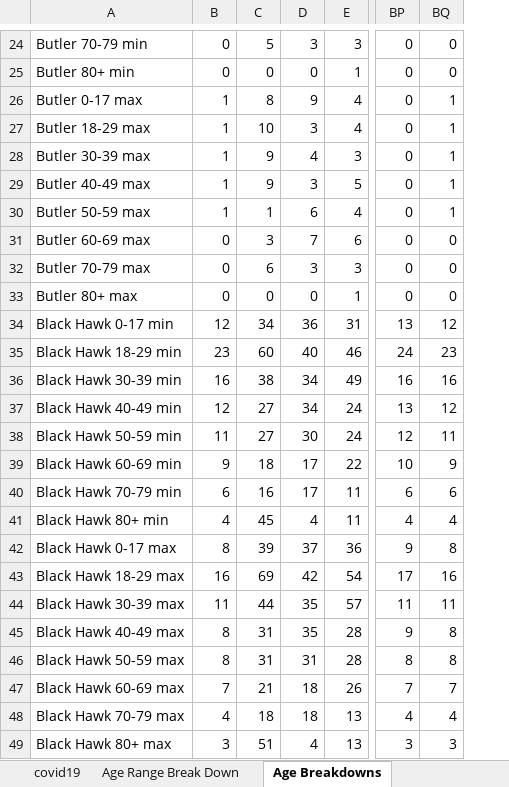
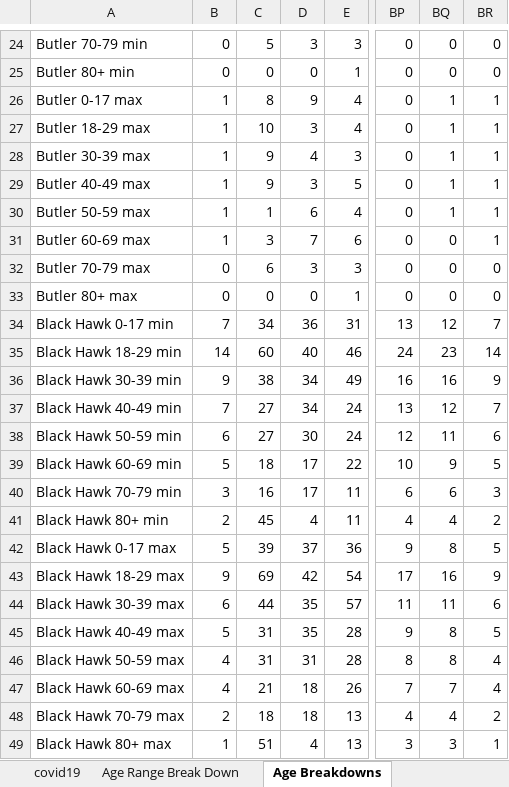
Before and after one commit to mbirgen/COVID19, an Excel workbook: covid19.xlsx, sheet Age Breakdowns, drawn as a sheet; only a part is shown, gaps mark what is left out; values as stored, in another font and other column widths than the file's, no borders; the diff covers the shown part only; the diff names each change by its address in the sheet, - before the commit and + after, or states it on an @@ line.

```diff
--- a/covid19.xlsx (sheet Age Breakdowns)
+++ b/covid19.xlsx (sheet Age Breakdowns)
+column BR, rows 24-49: 0 | 0 | 1 | 1 | 1 | 1 | 1 | 1 | 0 | 0 | 7 | 14 | 9 | 7 | 6 | 5 | 3 | 2 | 5 | 9 | 6 | 5 | 4 | 4 | 2 | 1
-B31: 0
+B31: 1
-B34: 12
+B34: 7
-B35: 23
+B35: 14
-B36: 16
+B36: 9
-B37: 12
+B37: 7
-B38: 11
+B38: 6
-B39: 9
+B39: 5
-B40: 6
+B40: 3
-B41: 4
+B41: 2
-B42: 8
+B42: 5
-B43: 16
+B43: 9
-B44: 11
+B44: 6
-B45: 8
+B45: 5
-B46: 8
+B46: 4
-B47: 7
+B47: 4
-B48: 4
+B48: 2
-B49: 3
+B49: 1
```
Also changed, not shown: 1 edited cell elsewhere in this sheet, sheet covid19, sheet Age Range Break Down, sheet Sheet2, 17 other files.
